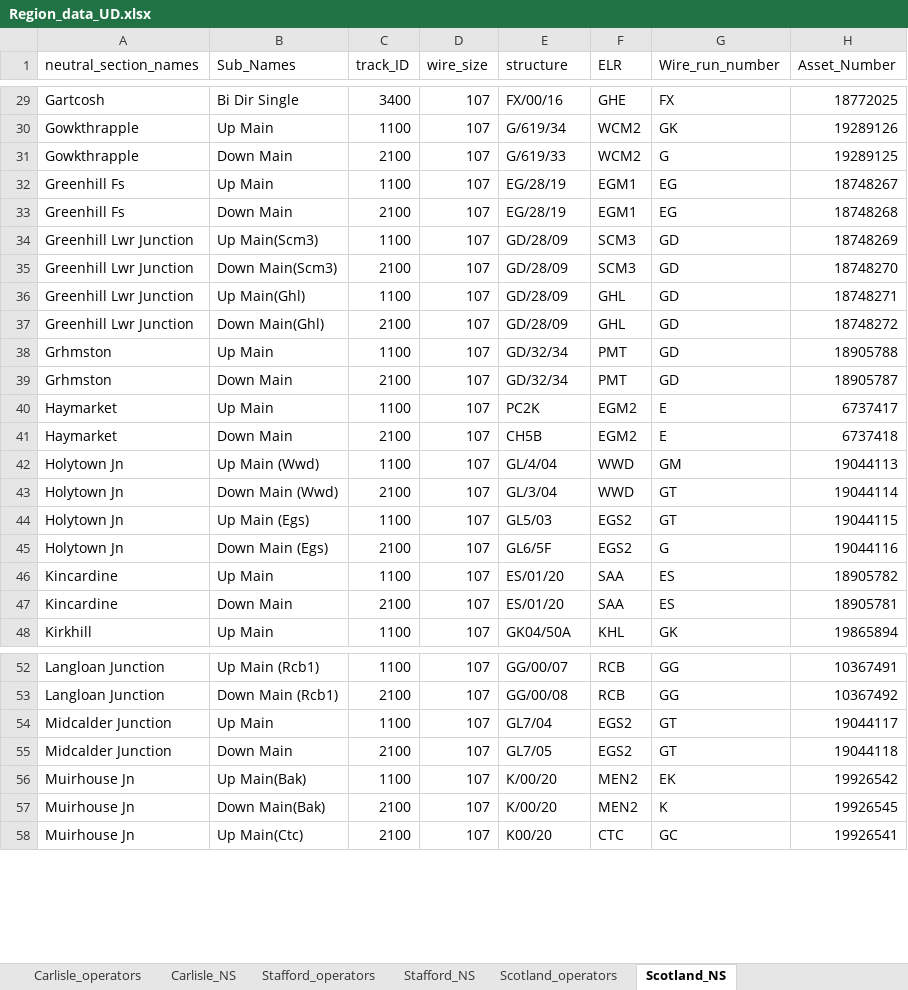
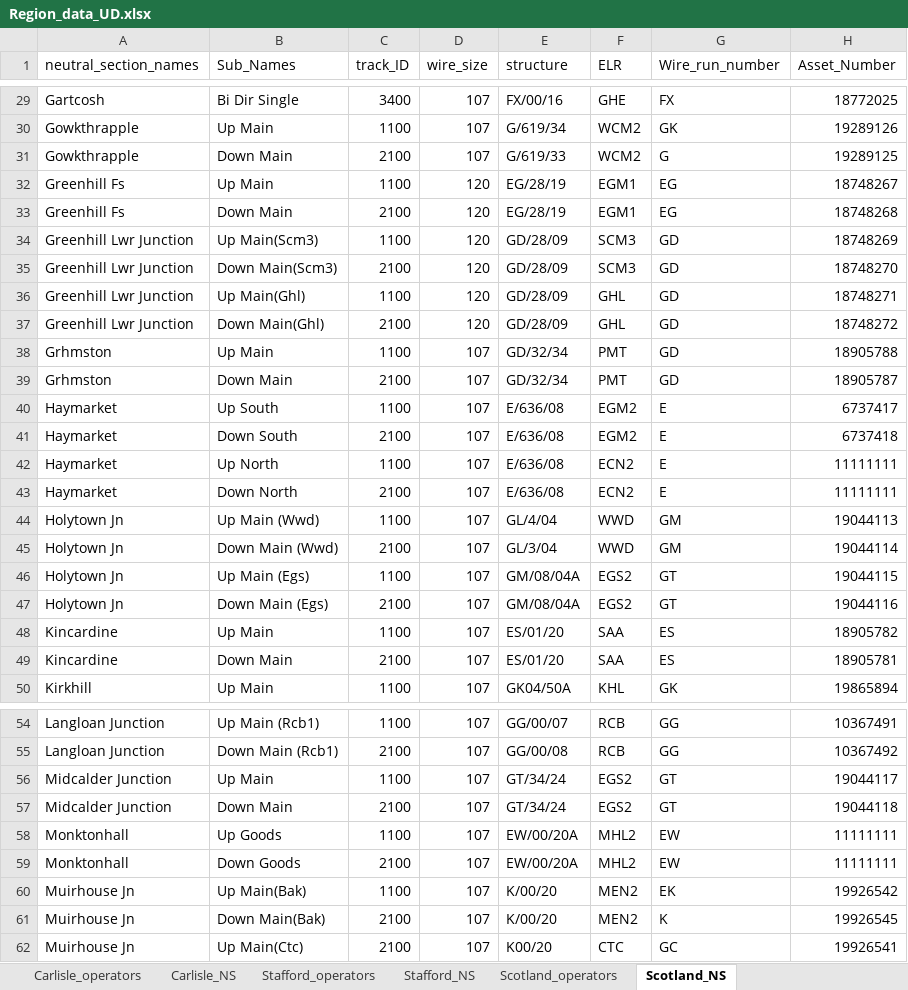
Before and after one commit to nevajims/contact_wire_test, an Excel workbook: Region_data_UD.xlsx, sheet Scotland_NS, drawn as a sheet; only a part is shown, gaps mark what is left out; values as stored, in another font and other column widths than the file's, no borders; addresses are those after the commit; the diff covers the shown part only; the diff names each change by its address in the sheet, - before the commit and + after, or states it on an @@ line.

Commit message:
updating the NS database scotland

```diff
--- a/Region_data_UD.xlsx (sheet Scotland_NS)
+++ b/Region_data_UD.xlsx (sheet Scotland_NS)
-D32:D37 (wire_size): 107
+D32:D37 (wire_size): 120
-B40 (Sub_Names): Up Main
+B40 (Sub_Names): Up South
-E40 (structure): PC2K
+E40 (structure): E/636/08
-B41 (Sub_Names): Down Main
+B41 (Sub_Names): Down South
-E41 (structure): CH5B
+E41 (structure): E/636/08
+row 42: Haymarket | Up North | 1100 | 107 | E/636/08 | ECN2 | E | 11111111
+row 43: Haymarket | Down North | 2100 | 107 | E/636/08 | ECN2 | E | 11111111
-G45 (Wire_run_number): GT
+G45 (Wire_run_number): GM
-E46 (structure): GL5/03
+E46 (structure): GM/08/04A
-E47 (structure): GL6/5F
+E47 (structure): GM/08/04A
-G47 (Wire_run_number): G
+G47 (Wire_run_number): GT
-E56 (structure): GL7/04
+E56 (structure): GT/34/24
-E57 (structure): GL7/05
+E57 (structure): GT/34/24
+row 58: Monktonhall | Up Goods | 1100 | 107 | EW/00/20A | MHL2 | EW | 11111111
+row 59: Monktonhall | Down Goods | 2100 | 107 | EW/00/20A | MHL2 | EW | 11111111
```
Also changed, not shown: 2 added rows and 9 edited cells elsewhere in this sheet, sheet Scotland_operators, 11 other files.
